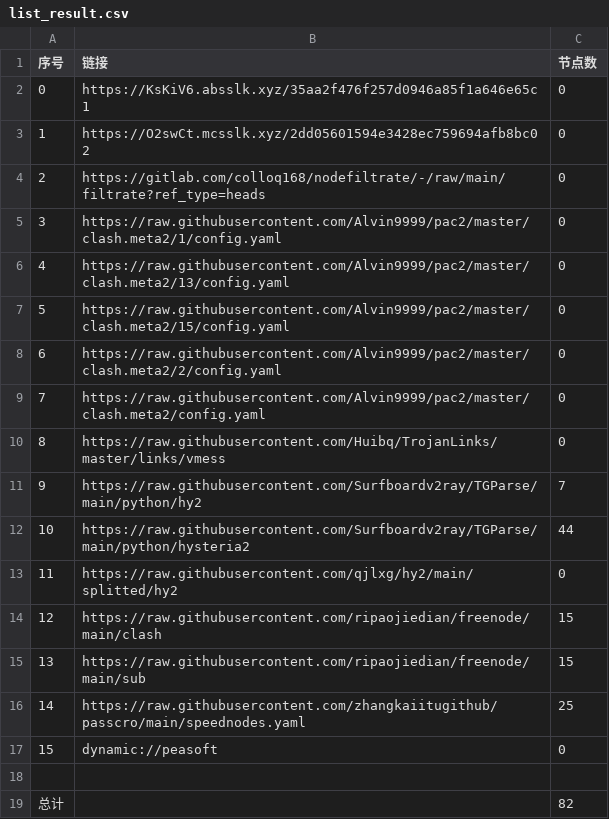
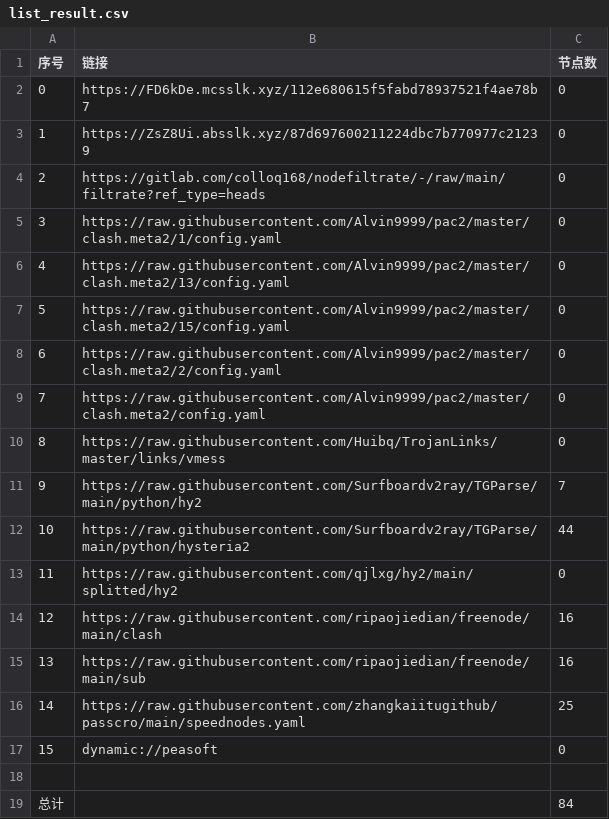
Before and after one commit to aquace/-dl, a CSV file: list_result.csv, drawn as a sheet.

```diff
--- a/list_result.csv
+++ b/list_result.csv
@@ -1,4 +1,4 @@
 序号,链接,节点数
-0,https://KsKiV6.absslk.xyz/35aa2f476f257d0946a85f1a646e65c1,0
-1,https://O2swCt.mcsslk.xyz/2dd05601594e3428ec759694afb8bc02,0
+0,https://FD6kDe.mcsslk.xyz/112e680615f5fabd78937521f4ae78b7,0
+1,https://ZsZ8Ui.absslk.xyz/87d697600211224dbc7b770977c21239,0
 2,https://gitlab.com/colloq168/nodefiltrate/-/raw/main/filtrate?ref_type=heads,0
@@ -13,4 +13,4 @@
 11,https://raw.githubusercontent.com/qjlxg/hy2/main/splitted/hy2,0
-12,https://raw.githubusercontent.com/ripaojiedian/freenode/main/clash,15
-13,https://raw.githubusercontent.com/ripaojiedian/freenode/main/sub,15
+12,https://raw.githubusercontent.com/ripaojiedian/freenode/main/clash,16
+13,https://raw.githubusercontent.com/ripaojiedian/freenode/main/sub,16
 14,https://raw.githubusercontent.com/zhangkaiitugithub/passcro/main/speednodes.yaml,25
@@ -18,2 +18,2 @@
 
-总计,,82
+总计,,84
```
Also changed, not shown: 17 other files.
